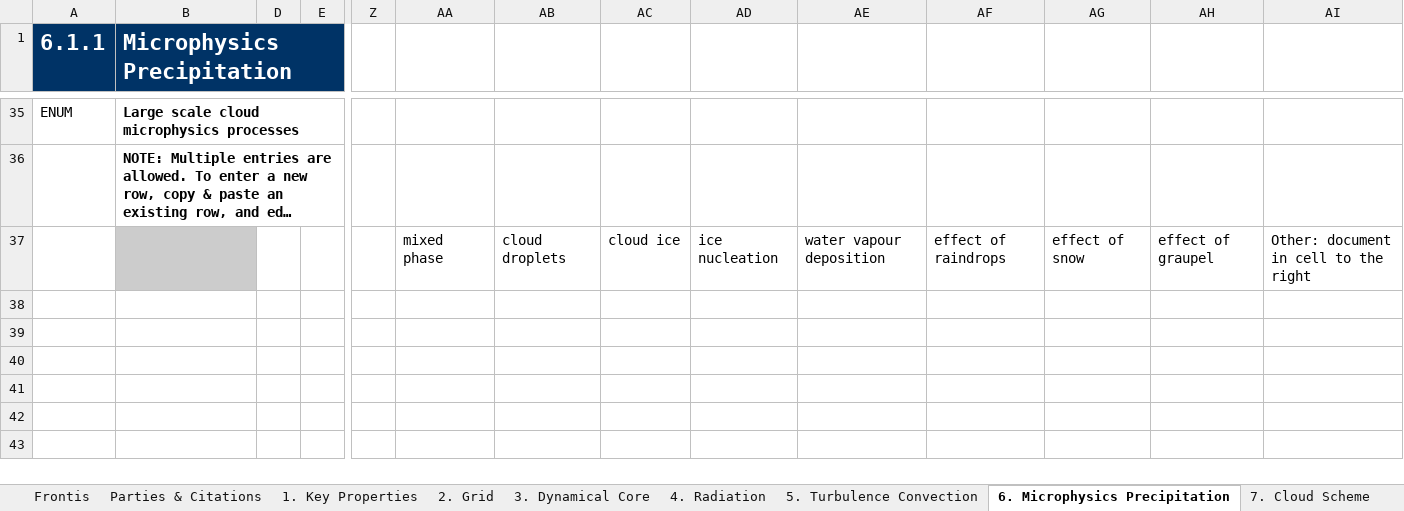
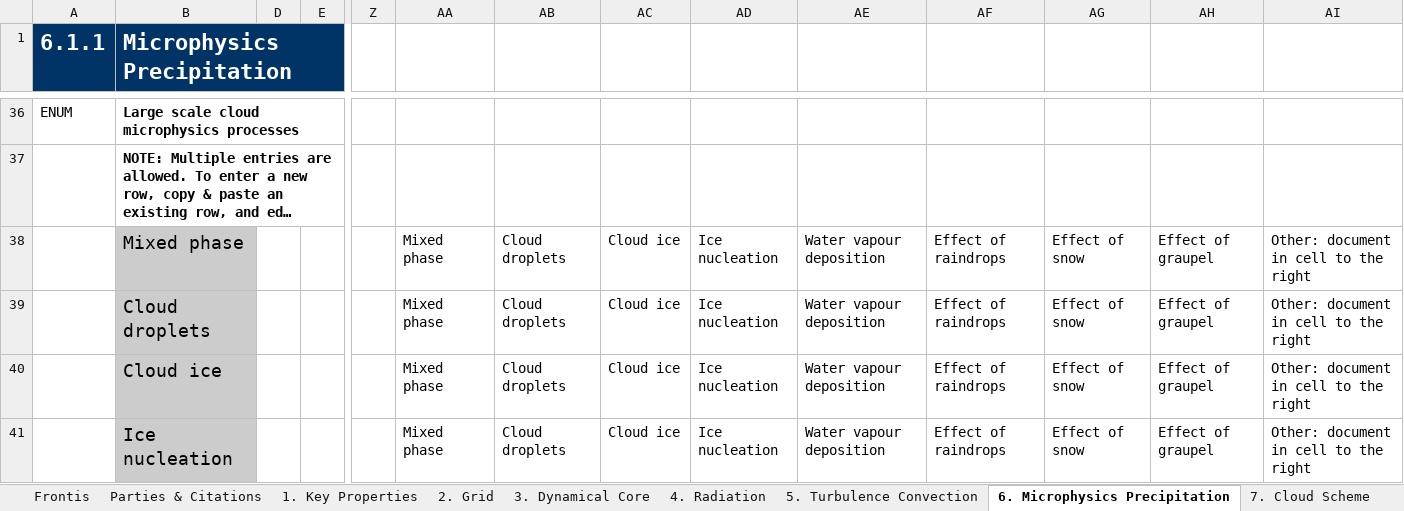
Before and after one commit to ES-DOC-INSTITUTIONAL/miroc, an Excel workbook: cmip6/models/miroc6/cmip6_miroc_miroc6_atmos.xlsx, sheet 6. Microphysics Precipitation, drawn as a sheet; only a part is shown, gaps mark what is left out; long unchanged cells end in …; values as stored, in another font and other column widths than the file's, no borders; addresses are those after the commit; rows hold the shown columns only; the diff covers the shown part only; the diff names each change by its address in the sheet, - before the commit and + after, or states it on an @@ line.

```diff
--- a/cmip6/models/miroc6/cmip6_miroc_miroc6_atmos.xlsx (sheet 6. Microphysics Precipitation)
+++ b/cmip6/models/miroc6/cmip6_miroc_miroc6_atmos.xlsx (sheet 6. Microphysics Precipitation)
-B38 (Microphysics Precipitation): (empty)
+B38 (Microphysics Precipitation): Mixed phase
-AA38: mixed phase
+AA38: Mixed phase
-AB38: cloud droplets
+AB38: Cloud droplets
-AC38: cloud ice
+AC38: Cloud ice
-AD38: ice nucleation
+AD38: Ice nucleation
-AE38: water vapour deposition
+AE38: Water vapour deposition
-AF38: effect of raindrops
+AF38: Effect of raindrops
-AG38: effect of snow
+AG38: Effect of snow
-AH38: effect of graupel
+AH38: Effect of graupel
+row 39:  | Cloud droplets |  |  |  | Mixed phase | Cloud droplets | Cloud ice | Ice nucleation | Water vapour deposition | Effect of raindrops | Effect of snow | Effect of graupel | Other: document in cell to the right
+row 40:  | Cloud ice |  |  |  | Mixed phase | Cloud droplets | Cloud ice | Ice nucleation | Water vapour deposition | Effect of raindrops | Effect of snow | Effect of graupel | Other: document in cell to the right
+row 41:  | Ice nucleation |  |  |  | Mixed phase | Cloud droplets | Cloud ice | Ice nucleation | Water vapour deposition | Effect of raindrops | Effect of snow | Effect of graupel | Other: document in cell to the right
```
Also changed, not shown: 5 added rows, 1 removed row and 1 edited cell elsewhere in this sheet, sheet Parties & Citations, sheet 8. Observation Simulation, cmip6/citations/cmip6_miroc_citations.xlsx, cmip6/responsible_parties/cmip6_miroc_responsible_parties.xlsx.
